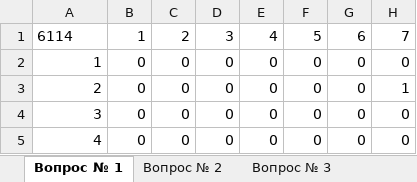
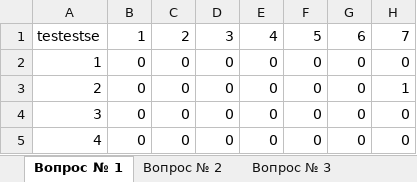
Before and after one commit to yui1337/society_research, an Excel workbook: result_table.xlsx, sheet Вопрос № 1, drawn as a sheet; only a part is shown; values as stored, in another font and other column widths than the file's, no borders; the diff names each change by its address in the sheet, - before the commit and + after, or states it on an @@ line.

```diff
--- a/result_table.xlsx (sheet Вопрос № 1)
+++ b/result_table.xlsx (sheet Вопрос № 1)
-A1: 6114
+A1: testestse
```
Also changed, not shown: sheet Вопрос № 2, sheet Вопрос № 3, sheet Вопрос № 4, sheet Вопрос № 5, sheet Вопрос № 6, google_doc_table.xlsx, 3 other files.
